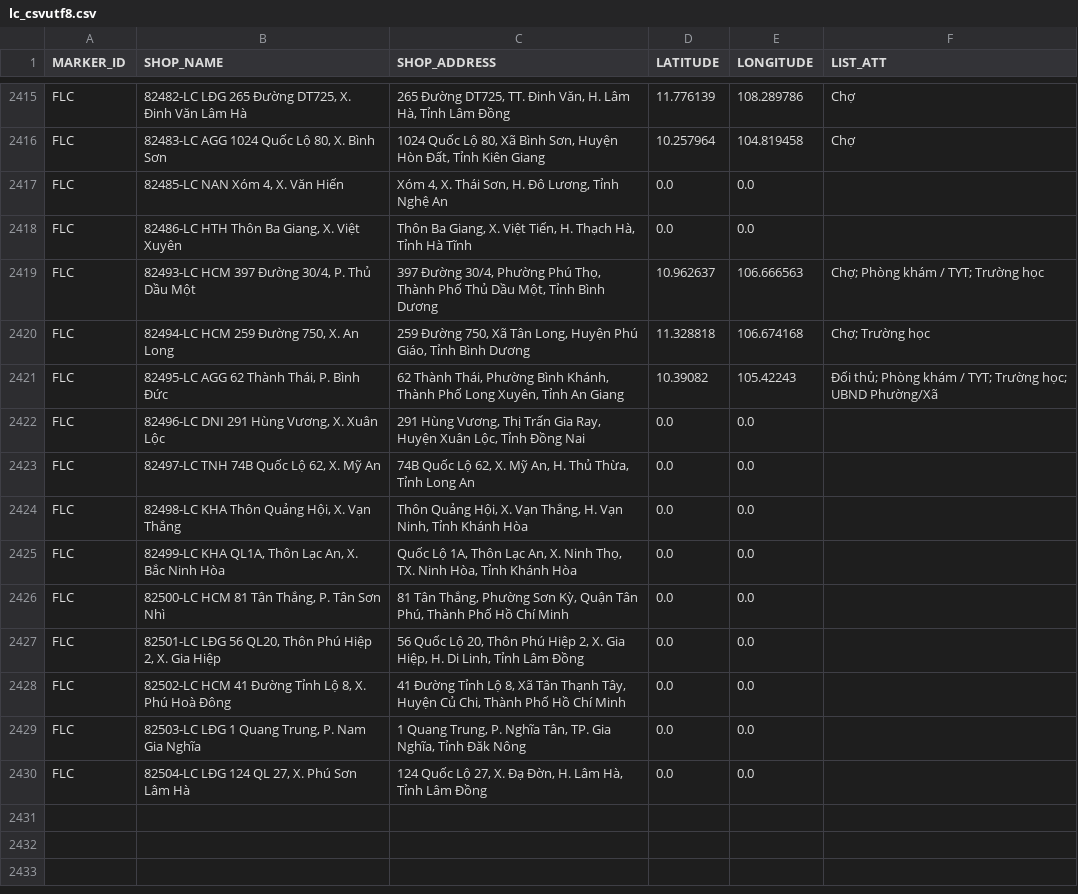
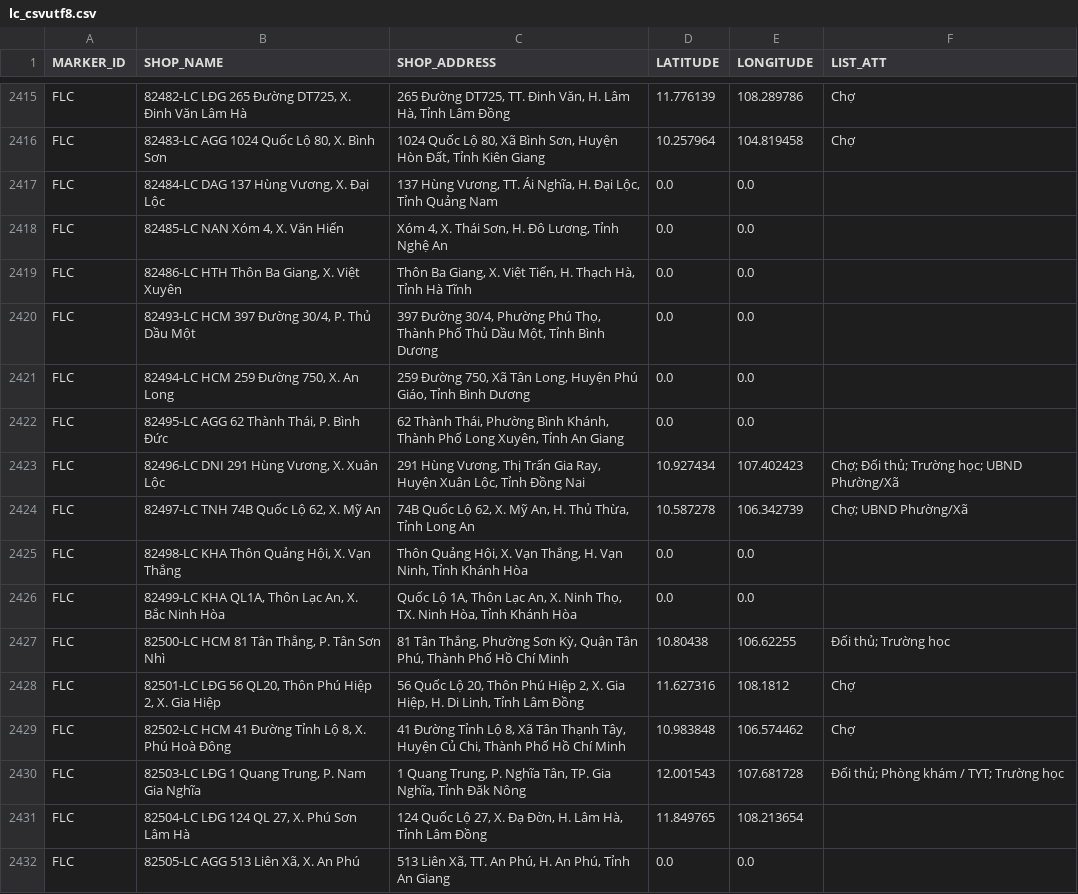
Before and after one commit to vhctruc/maplc, a CSV file: lc_csvutf8.csv, drawn as a sheet; only a part is shown, gaps mark what is left out.

Commit message:
Upload shop CSV files via Python 2025-12-10T09:46:52.475242

```diff
--- a/lc_csvutf8.csv
+++ b/lc_csvutf8.csv
@@ -2416,15 +2416,17 @@ FLC,"82482-LC LĐG 265 Đường DT725, X. Đinh Văn Lâm Hà","265 Đường D
 FLC,"82483-LC AGG 1024 Quốc Lộ 80, X. Bình Sơn","1024 Quốc Lộ 80, Xã Bình Sơn, Huyện Hòn Đất, Tỉnh Kiên Giang",10.257964,104.819458,Chợ
+FLC,"82484-LC DAG 137 Hùng Vương, X. Đại Lộc","137 Hùng Vương, TT. Ái Nghĩa, H. Đại Lộc, Tỉnh Quảng Nam",0.0,0.0,
 FLC,"82485-LC NAN Xóm 4, X. Văn Hiến","Xóm 4, X. Thái Sơn, H. Đô Lương, Tỉnh Nghệ An",0.0,0.0,
 FLC,"82486-LC HTH Thôn Ba Giang, X. Việt Xuyên","Thôn Ba Giang, X. Việt Tiến, H. Thạch Hà, Tỉnh Hà Tĩnh",0.0,0.0,
-FLC,"82493-LC HCM 397 Đường 30/4, P. Thủ Dầu Một","397 Đường 30/4, Phường Phú Thọ, Thành Phố Thủ Dầu Một, Tỉnh Bình Dương",10.962637,106.666563,Chợ; Phòng khám / TYT; Trường học
-FLC,"82494-LC HCM 259 Đường 750, X. An Long","259 Đường 750, Xã Tân Long, Huyện Phú Giáo, Tỉnh Bình Dương",11.328818,106.674168,Chợ; Trường học
-FLC,"82495-LC AGG 62 Thành Thái, P. Bình Đức","62 Thành Thái, Phường Bình Khánh, Thành Phố Long Xuyên, Tỉnh An Giang",10.39082,105.42243,Ðối thủ; Phòng khám / TYT; Trường học; UBND Phường/Xã
-FLC,"82496-LC DNI 291 Hùng Vương, X. Xuân Lộc","291 Hùng Vương, Thị Trấn Gia Ray, Huyện Xuân Lộc, Tỉnh Đồng Nai",0.0,0.0,
-FLC,"82497-LC TNH 74B Quốc Lộ 62, X. Mỹ An","74B Quốc Lộ 62, X. Mỹ An, H. Thủ Thừa, Tỉnh Long An",0.0,0.0,
+FLC,"82493-LC HCM 397 Đường 30/4, P. Thủ Dầu Một","397 Đường 30/4, Phường Phú Thọ, Thành Phố Thủ Dầu Một, Tỉnh Bình Dương",0.0,0.0,
+FLC,"82494-LC HCM 259 Đường 750, X. An Long","259 Đường 750, Xã Tân Long, Huyện Phú Giáo, Tỉnh Bình Dương",0.0,0.0,
+FLC,"82495-LC AGG 62 Thành Thái, P. Bình Đức","62 Thành Thái, Phường Bình Khánh, Thành Phố Long Xuyên, Tỉnh An Giang",0.0,0.0,
+FLC,"82496-LC DNI 291 Hùng Vương, X. Xuân Lộc","291 Hùng Vương, Thị Trấn Gia Ray, Huyện Xuân Lộc, Tỉnh Đồng Nai",10.927434,107.402423,Chợ; Ðối thủ; Trường học; UBND Phường/Xã
+FLC,"82497-LC TNH 74B Quốc Lộ 62, X. Mỹ An","74B Quốc Lộ 62, X. Mỹ An, H. Thủ Thừa, Tỉnh Long An",10.587278,106.342739,Chợ; UBND Phường/Xã
 FLC,"82498-LC KHA Thôn Quảng Hội, X. Vạn Thắng","Thôn Quảng Hội, X. Vạn Thắng, H. Vạn Ninh, Tỉnh Khánh Hòa",0.0,0.0,
 FLC,"82499-LC KHA QL1A, Thôn Lạc An, X. Bắc Ninh Hòa","Quốc Lộ 1A, Thôn Lạc An, X. Ninh Thọ, TX. Ninh Hòa, Tỉnh Khánh Hòa",0.0,0.0,
-FLC,"82500-LC HCM 81 Tân Thắng, P. Tân Sơn Nhì","81 Tân Thắng, Phường Sơn Kỳ, Quận Tân Phú, Thành Phố Hồ Chí Minh",0.0,0.0,
-FLC,"82501-LC LĐG 56 QL20, Thôn Phú Hiệp 2, X. Gia Hiệp","56 Quốc Lộ 20, Thôn Phú Hiệp 2, X. Gia Hiệp, H. Di Linh, Tỉnh Lâm Đồng",0.0,0.0,
-FLC,"82502-LC HCM 41 Đường Tỉnh Lộ 8, X. Phú Hoà Đông","41 Đường Tỉnh Lộ 8, Xã Tân Thạnh Tây, Huyện Củ Chi, Thành Phố Hồ Chí Minh",0.0,0.0,
-FLC,"82503-LC LĐG 1 Quang Trung, P. Nam Gia Nghĩa","1 Quang Trung, P. Nghĩa Tân, TP. Gia Nghĩa, Tỉnh Đăk Nông",0.0,0.0,
-FLC,"82504-LC LĐG 124 QL 27, X. Phú Sơn Lâm Hà","124 Quốc Lộ 27, X. Đạ Đờn, H. Lâm Hà, Tỉnh Lâm Đồng",0.0,0.0,
+FLC,"82500-LC HCM 81 Tân Thắng, P. Tân Sơn Nhì","81 Tân Thắng, Phường Sơn Kỳ, Quận Tân Phú, Thành Phố Hồ Chí Minh",10.80438,106.62255,Ðối thủ; Trường học
+FLC,"82501-LC LĐG 56 QL20, Thôn Phú Hiệp 2, X. Gia Hiệp","56 Quốc Lộ 20, Thôn Phú Hiệp 2, X. Gia Hiệp, H. Di Linh, Tỉnh Lâm Đồng",11.627316,108.1812,Chợ
+FLC,"82502-LC HCM 41 Đường Tỉnh Lộ 8, X. Phú Hoà Đông","41 Đường Tỉnh Lộ 8, Xã Tân Thạnh Tây, Huyện Củ Chi, Thành Phố Hồ Chí Minh",10.983848,106.574462,Chợ
+FLC,"82503-LC LĐG 1 Quang Trung, P. Nam Gia Nghĩa","1 Quang Trung, P. Nghĩa Tân, TP. Gia Nghĩa, Tỉnh Đăk Nông",12.001543,107.681728,Ðối thủ; Phòng khám / TYT; Trường học
+FLC,"82504-LC LĐG 124 QL 27, X. Phú Sơn Lâm Hà","124 Quốc Lộ 27, X. Đạ Đờn, H. Lâm Hà, Tỉnh Lâm Đồng",11.849765,108.213654,
+FLC,"82505-LC AGG 513 Liên Xã, X. An Phú","513 Liên Xã, TT. An Phú, H. An Phú, Tỉnh An Giang",0.0,0.0,
```
